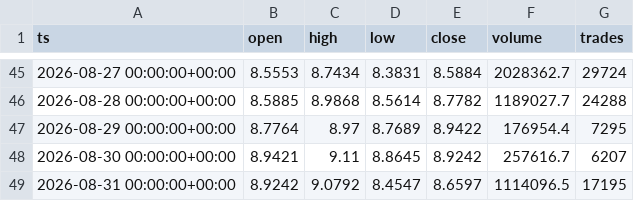
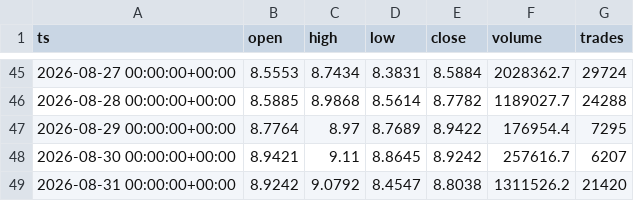
Before and after one commit to marsierz-ui/CXMT_data, a CSV file: out/xyz_CXMT_1d_master.csv, drawn as a sheet; only a part is shown, gaps mark what is left out.

```diff
--- a/out/xyz_CXMT_1d_master.csv
+++ b/out/xyz_CXMT_1d_master.csv
@@ -48,2 +48,2 @@ ts,open,high,low,close,volume,trades
 2026-08-30 00:00:00+00:00,8.9421,9.11,8.8645,8.9242,257616.7,6207
-2026-08-31 00:00:00+00:00,8.9242,9.0792,8.4547,8.6597,1114096.5,17195
+2026-08-31 00:00:00+00:00,8.9242,9.0792,8.4547,8.8038,1311526.2,21420
```
Also changed, not shown: out/xyz_CXMT_15m_master.csv, out/xyz_CXMT_1h_master.csv, 3 other files.
